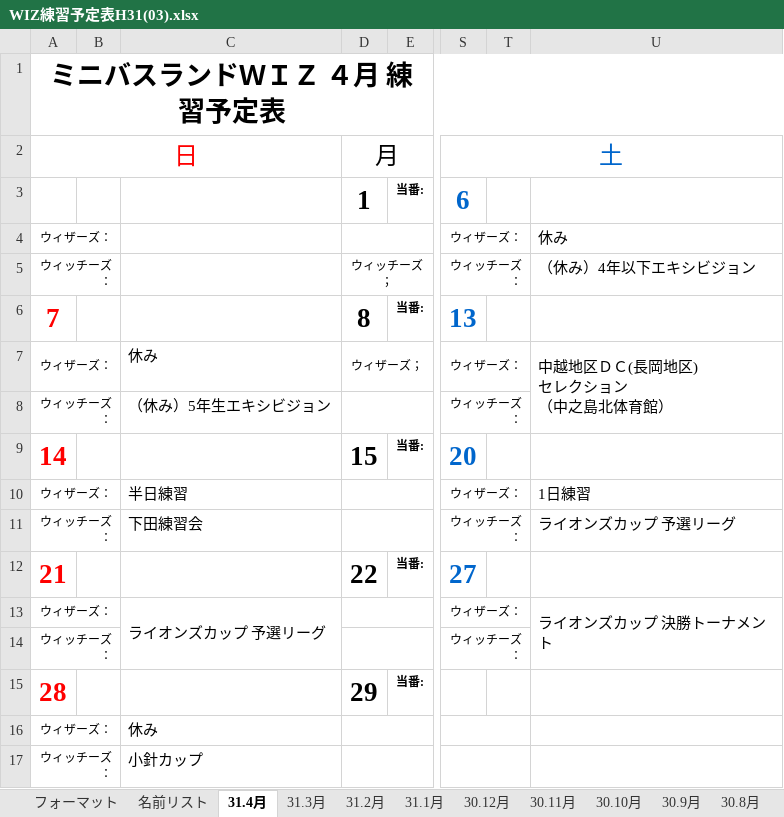
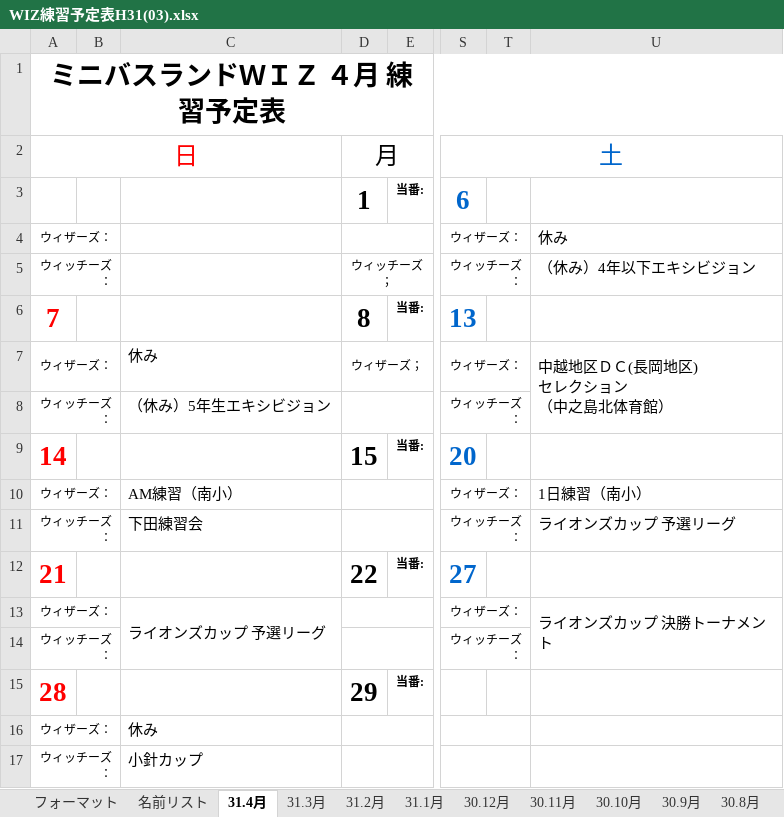
Before and after one commit to glambizm/wisusb, an Excel workbook: 平成31年度/02_予定表/WIZ練習予定表H31(03).xlsx, sheet 31.4月, drawn as a sheet; only a part is shown, gaps mark what is left out; values as stored, in another font and other column widths than the file's, no borders; charts and pictures not drawn; the diff names each change by its address in the sheet, - before the commit and + after, or states it on an @@ line.

Commit message:
20190325-2

```diff
--- a/平成31年度/02_予定表/WIZ練習予定表H31(03).xlsx (sheet 31.4月)
+++ b/平成31年度/02_予定表/WIZ練習予定表H31(03).xlsx (sheet 31.4月)
-C10: 半日練習
+C10: AM練習（南小）
-U10: 1日練習
+U10: 1日練習（南小）
```
